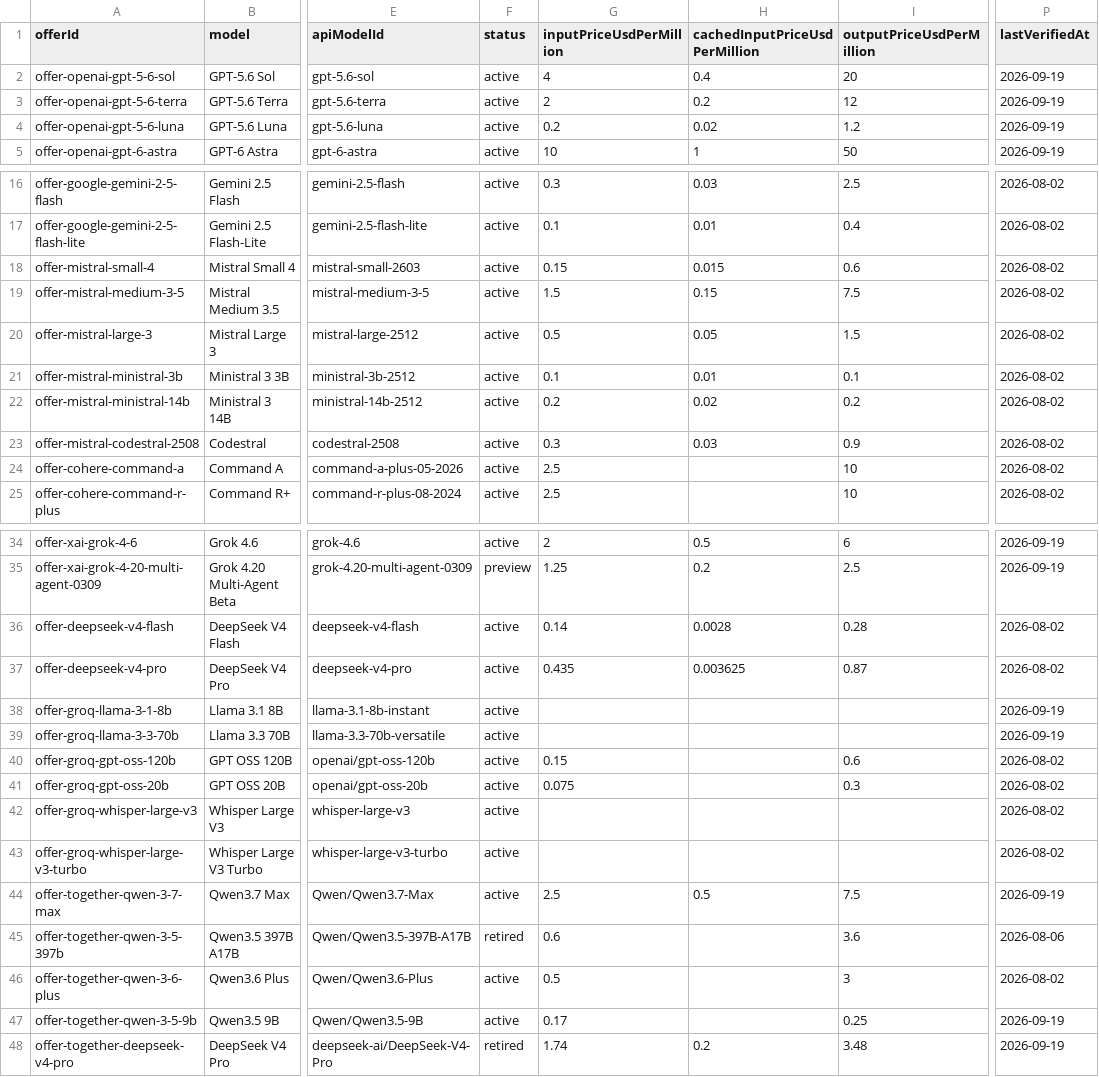
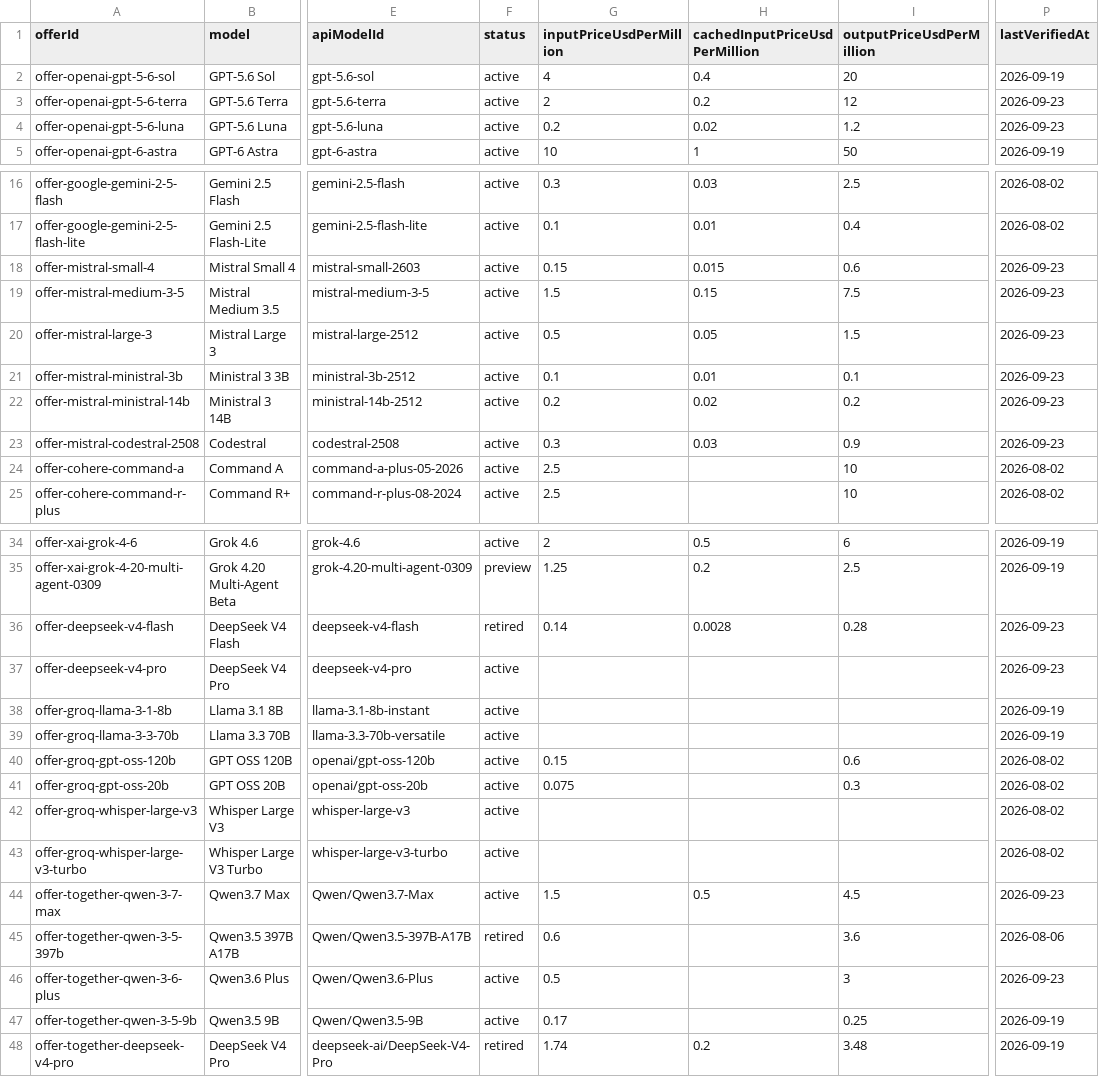
Before and after one commit to SamVale29/ai-cost-explorer, a CSV file: public/data/catalog-v1.csv, drawn as a sheet; only a part is shown, gaps mark what is left out; the diff names each change by its address in the sheet, - before the commit and + after, or states it on an @@ line.

```diff
--- a/public/data/catalog-v1.csv
+++ b/public/data/catalog-v1.csv
-P3:P4 (lastVerifiedAt): 2026-09-19
+P3:P4 (lastVerifiedAt): 2026-09-23
-P18:P23 (lastVerifiedAt): 2026-08-02
+P18:P23 (lastVerifiedAt): 2026-09-23
-F36 (status): active
+F36 (status): retired
-P36:P37 (lastVerifiedAt): 2026-08-02
+P36:P37 (lastVerifiedAt): 2026-09-23
-G37 (inputPriceUsdPerMillion): 0.435
+G37 (inputPriceUsdPerMillion): (empty)
-H37 (cachedInputPriceUsdPerMillion): 0.003625
+H37 (cachedInputPriceUsdPerMillion): (empty)
-I37 (outputPriceUsdPerMillion): 0.87
+I37 (outputPriceUsdPerMillion): (empty)
-G44 (inputPriceUsdPerMillion): 2.5
+G44 (inputPriceUsdPerMillion): 1.5
-I44 (outputPriceUsdPerMillion): 7.5
+I44 (outputPriceUsdPerMillion): 4.5
-P44 (lastVerifiedAt): 2026-09-19
+P44 (lastVerifiedAt): 2026-09-23
-P46 (lastVerifiedAt): 2026-08-02
+P46 (lastVerifiedAt): 2026-09-23
```
Also changed, not shown: 55 other files.
